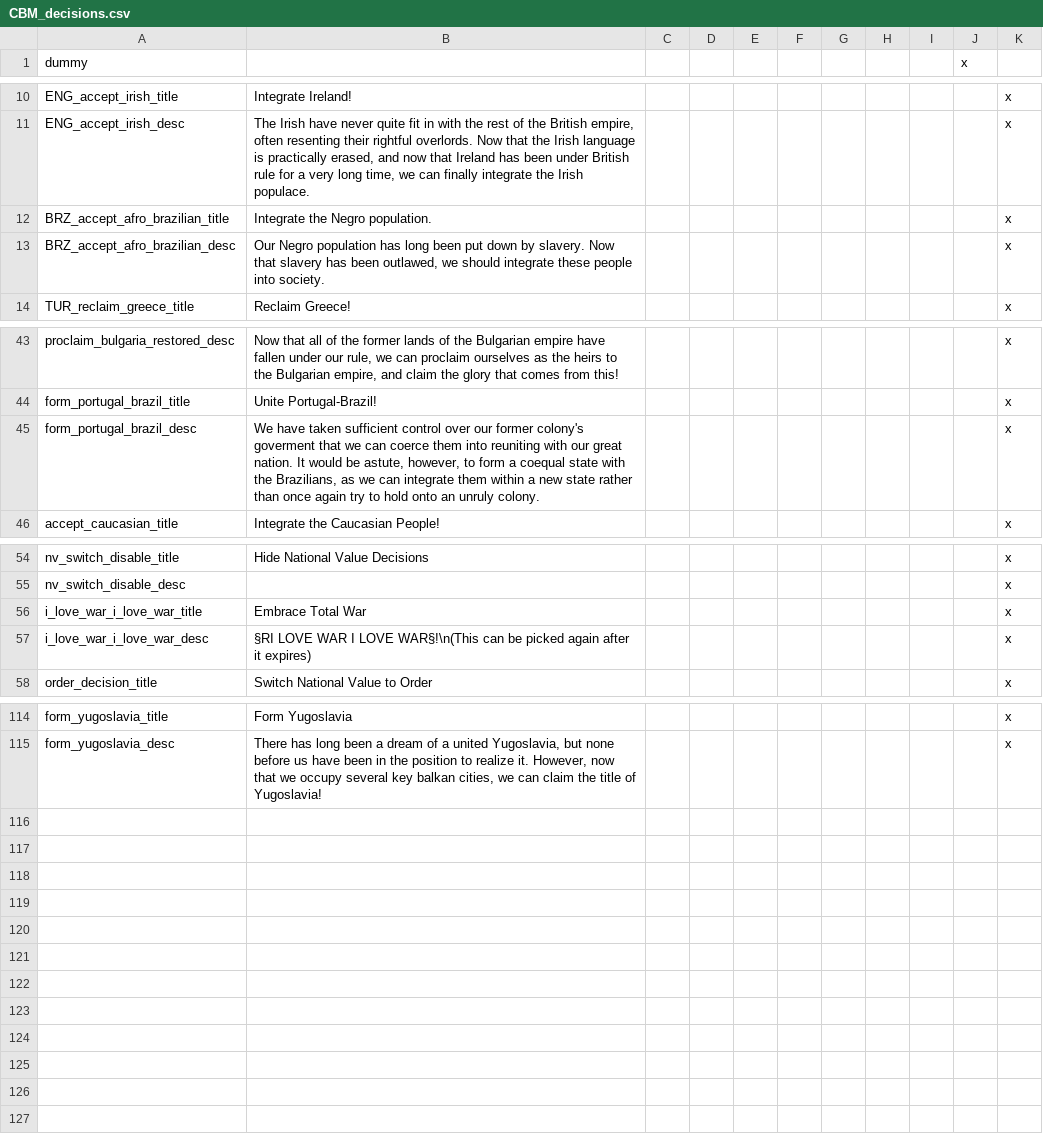
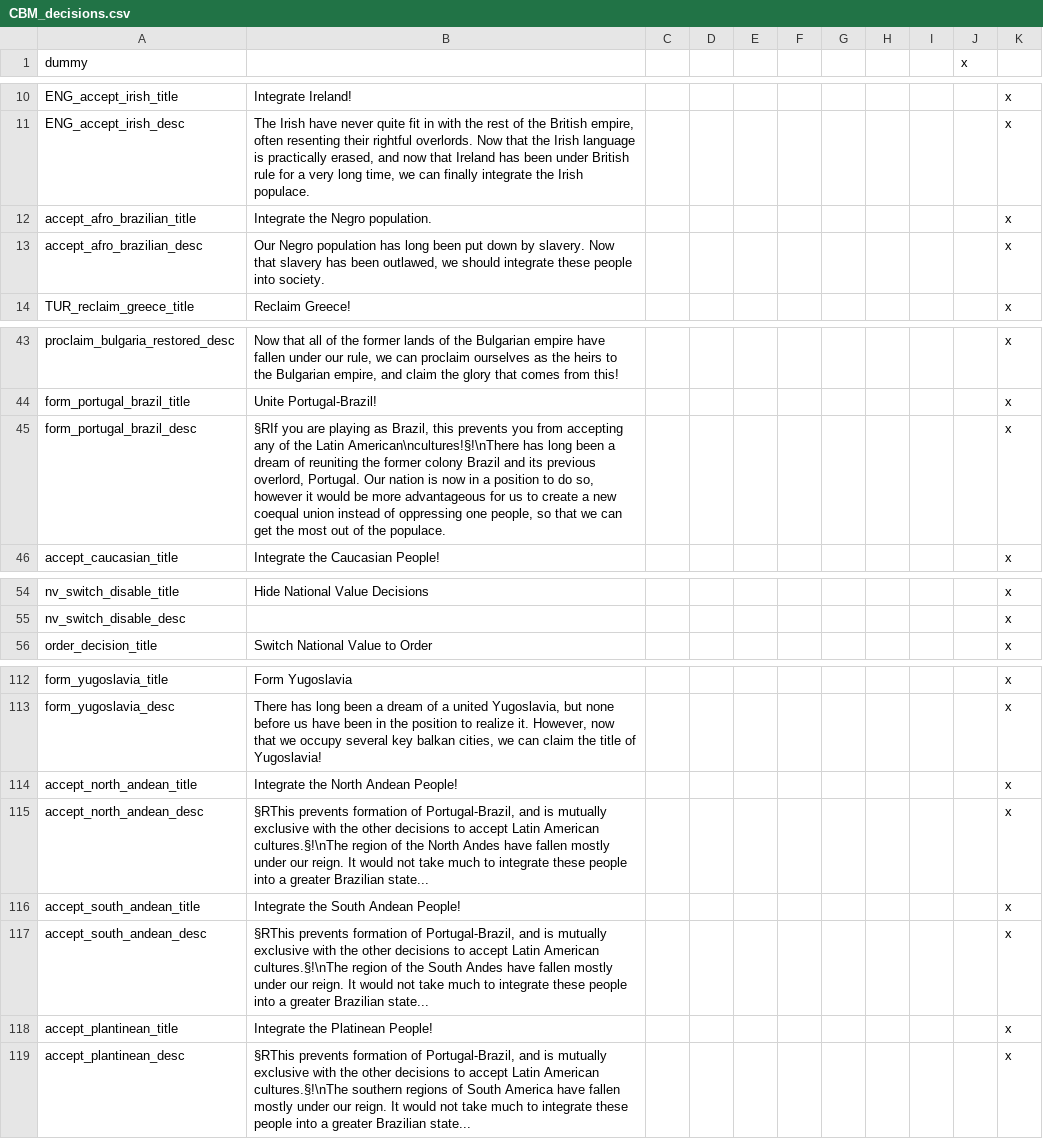
Before and after one commit to thecompanionnoob/Companion-Balance-Mod-experimental, a CSV file: CBM/localisation/CBM_decisions.csv, drawn as a sheet; only a part is shown, gaps mark what is left out.

Commit message:
Brazil / Portugal (3/10/2023)

```diff
--- a/CBM/localisation/CBM_decisions.csv
+++ b/CBM/localisation/CBM_decisions.csv
@@ -11,4 +11,4 @@ ENG_accept_irish_title;Integrate Ireland!;;;;;;;;;x
 ENG_accept_irish_desc;The Irish have never quite fit in with the rest of the British empire, often resenting their rightful overlords. Now that the Irish language is practically erased, and now that Ireland has been under British rule for a very long time, we can finally integrate the Irish populace.;;;;;;;;;x
-BRZ_accept_afro_brazilian_title;Integrate the Negro population.;;;;;;;;;x
-BRZ_accept_afro_brazilian_desc;Our Negro population has long been put down by slavery. Now that slavery has been outlawed, we should integrate these people into society.;;;;;;;;;x
+accept_afro_brazilian_title;Integrate the Negro population.;;;;;;;;;x
+accept_afro_brazilian_desc;Our Negro population has long been put down by slavery. Now that slavery has been outlawed, we should integrate these people into society.;;;;;;;;;x
 TUR_reclaim_greece_title;Reclaim Greece!;;;;;;;;;x
@@ -44,3 +44,3 @@ proclaim_bulgaria_restored_desc;Now that all of the former lands of the Bulgaria
 form_portugal_brazil_title;Unite Portugal-Brazil!;;;;;;;;;x
-form_portugal_brazil_desc;We have taken sufficient control over our former colony's goverment that we can coerce them into reuniting with our great nation. It would be astute, however, to form a coequal state with the Brazilians, as we can integrate them within a new state rather than once again try to hold onto an unruly colony.;;;;;;;;;x
+form_portugal_brazil_desc;§RIf you are playing as Brazil, this prevents you from accepting any of the Latin American\ncultures!§!\nThere has long been a dream of reuniting the former colony Brazil and its previous overlord, Portugal. Our nation is now in a position to do so, however it would be more advantageous for us to create a new coequal union instead of oppressing one people, so that we can get the most out of the populace.;;;;;;;;;x
 accept_caucasian_title;Integrate the Caucasian People!;;;;;;;;;x
@@ -55,4 +55,2 @@ nv_switch_disable_title;Hide National Value Decisions;;;;;;;;;x
 nv_switch_disable_desc; ;;;;;;;;;x
-i_love_war_i_love_war_title;Embrace Total War;;;;;;;;;x
-i_love_war_i_love_war_desc;§RI LOVE WAR I LOVE WAR§!\n(This can be picked again after it expires);;;;;;;;;x
 order_decision_title;Switch National Value to Order;;;;;;;;;x
@@ -115 +113,7 @@ form_yugoslavia_title;Form Yugoslavia;;;;;;;;;x
 form_yugoslavia_desc;There has long been a dream of a united Yugoslavia, but none before us have been in the position to realize it. However, now that we occupy several key balkan cities, we can claim the title of Yugoslavia!;;;;;;;;;x
+accept_north_andean_title;Integrate the North Andean People!;;;;;;;;;x
+accept_north_andean_desc;§RThis prevents formation of Portugal-Brazil, and is mutually exclusive with the other decisions to accept Latin American cultures.§!\nThe region of the North Andes have fallen mostly under our reign. It would not take much to integrate these people into a greater Brazilian state...;;;;;;;;;x
+accept_south_andean_title;Integrate the South Andean People!;;;;;;;;;x
+accept_south_andean_desc;§RThis prevents formation of Portugal-Brazil, and is mutually exclusive with the other decisions to accept Latin American cultures.§!\nThe region of the South Andes have fallen mostly under our reign. It would not take much to integrate these people into a greater Brazilian state...;;;;;;;;;x
+accept_plantinean_title;Integrate the Platinean People!;;;;;;;;;x
+accept_plantinean_desc;§RThis prevents formation of Portugal-Brazil, and is mutually exclusive with the other decisions to accept Latin American cultures.§!\nThe southern regions of South America have fallen mostly under our reign. It would not take much to integrate these people into a greater Brazilian state...;;;;;;;;;x
```
Also changed, not shown: 27 other files.
